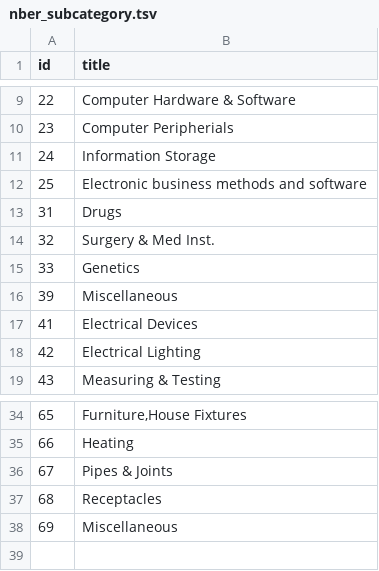
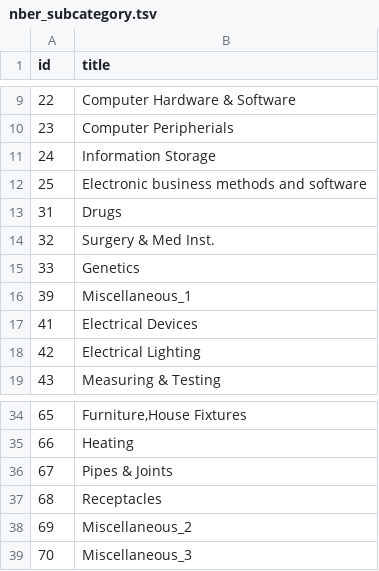
Before and after one commit to yniu87/PatentNetwork, a TSV file: Citation_data/nber_subcategory.tsv, drawn as a sheet; only a part is shown, gaps mark what is left out.

```diff
--- a/Citation_data/nber_subcategory.tsv
+++ b/Citation_data/nber_subcategory.tsv
@@ -15,3 +15,3 @@
 "33"	"Genetics"
-"39"	"Miscellaneous"
+"39"	"Miscellaneous_1"
 "41"	"Electrical Devices"
@@ -37,2 +37,3 @@
 "68"	"Receptacles"
-"69"	"Miscellaneous"
+"69"	"Miscellaneous_2"
+"70"	"Miscellaneous_3"
```
Also changed, not shown: 1 other file.
